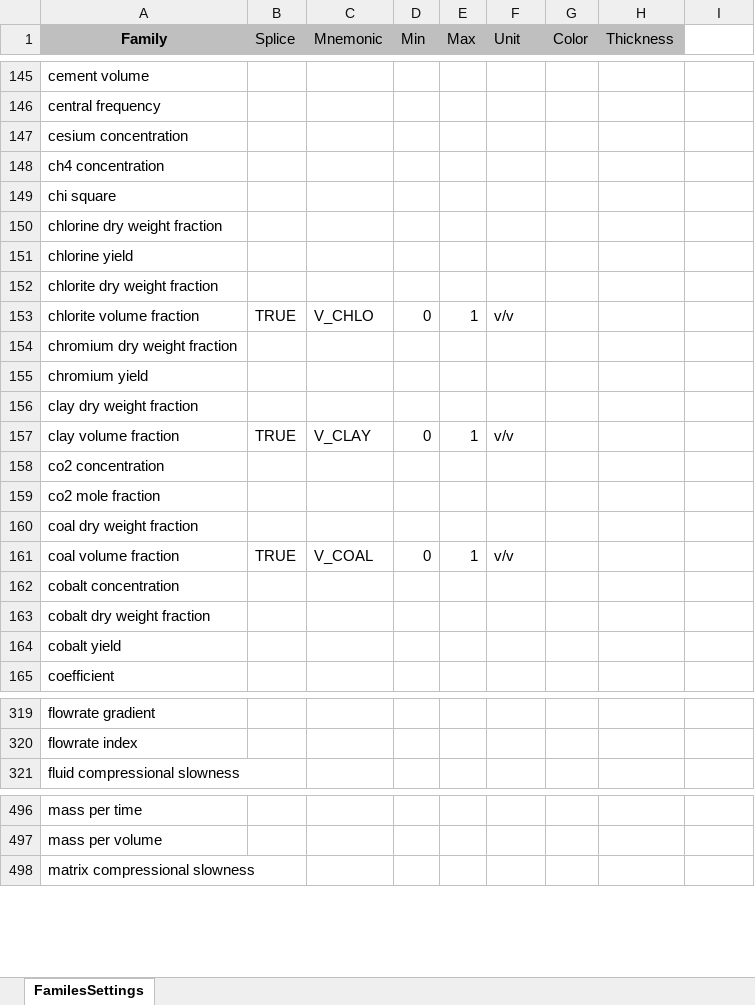
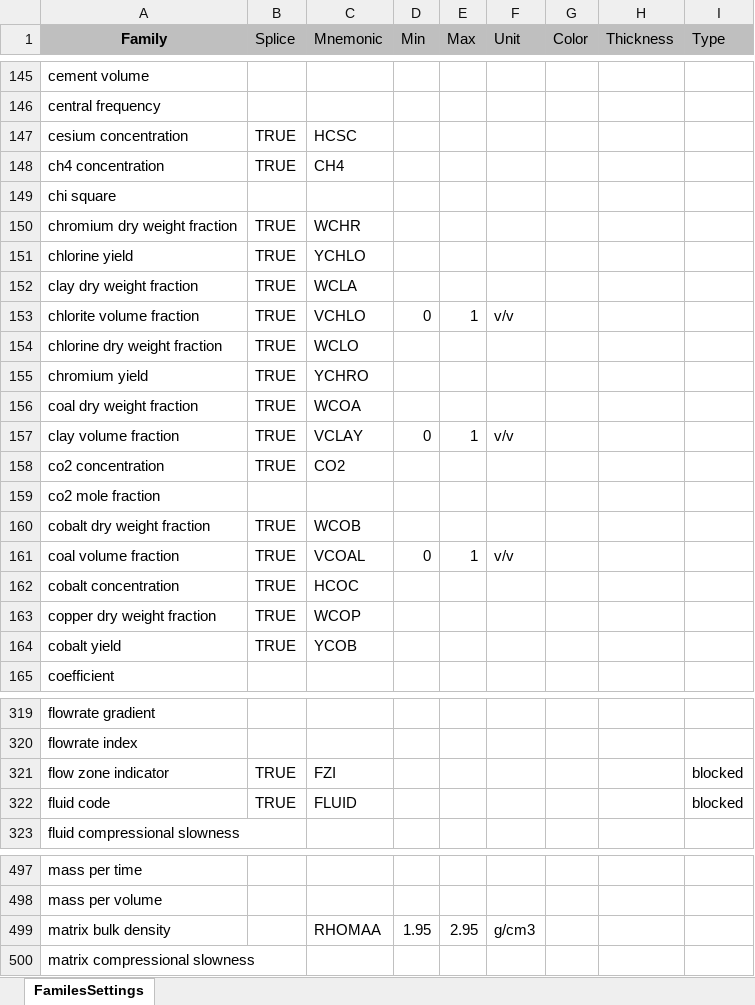
Before and after one commit to iGeophysix/gamma, an Excel workbook: components/importexport/rules/src/FamilySettings.xlsx, sheet FamilesSettings, drawn as a sheet; only a part is shown, gaps mark what is left out; values as stored, in another font and other column widths than the file's, no borders; removed rows and columns are numbered as before the commit, all else as after; the diff covers the shown part only; the diff names each change by its address in the sheet, - before the commit and + after, or states it on an @@ line.

```diff
--- a/components/importexport/rules/src/FamilySettings.xlsx (sheet FamilesSettings)
+++ b/components/importexport/rules/src/FamilySettings.xlsx (sheet FamilesSettings)
-I1: (empty)
+I1: Type
-I1 fill: none
+I1 fill: #BFBFBF
-B147:B148 (Splice): (empty)
+B147:B148 (Splice): TRUE
-C147 (Mnemonic): (empty)
+C147 (Mnemonic): HCSC
-C148 (Mnemonic): (empty)
+C148 (Mnemonic): CH4
-row 150: chlorine dry weight fraction
+row 150: chromium dry weight fraction | TRUE | WCHR
-B151 (Splice): (empty)
+B151 (Splice): TRUE
-C151 (Mnemonic): (empty)
+C151 (Mnemonic): YCHLO
-row 152: chlorite dry weight fraction
+row 152: clay dry weight fraction | TRUE | WCLA
-C153 (Mnemonic): V_CHLO
+C153 (Mnemonic): VCHLO
-row 154: chromium dry weight fraction
+row 154: chlorine dry weight fraction | TRUE | WCLO
-B155 (Splice): (empty)
+B155 (Splice): TRUE
-C155 (Mnemonic): (empty)
+C155 (Mnemonic): YCHRO
-row 156: clay dry weight fraction
+row 156: coal dry weight fraction | TRUE | WCOA
-C157 (Mnemonic): V_CLAY
+C157 (Mnemonic): VCLAY
-B158 (Splice): (empty)
+B158 (Splice): TRUE
-C158 (Mnemonic): (empty)
+C158 (Mnemonic): CO2
-row 160: coal dry weight fraction
+row 160: cobalt dry weight fraction | TRUE | WCOB
-C161 (Mnemonic): V_COAL
+C161 (Mnemonic): VCOAL
-B162 (Splice): (empty)
+B162 (Splice): TRUE
-C162 (Mnemonic): (empty)
+C162 (Mnemonic): HCOC
-row 163: cobalt dry weight fraction
+row 163: copper dry weight fraction | TRUE | WCOP
-B164 (Splice): (empty)
+B164 (Splice): TRUE
-C164 (Mnemonic): (empty)
+C164 (Mnemonic): YCOB
+row 321: flow zone indicator | TRUE | FZI |  |  |  |  |  | blocked
+row 322: fluid code | TRUE | FLUID |  |  |  |  |  | blocked
+row 499: matrix bulk density |  | RHOMAA | 1.95 | 2.95 | g/cm3
```
Also changed, not shown: 35 added rows, 38 removed rows, 183 edited cells and cell formats elsewhere in this sheet, formulas that keep their value, 2 other files.
